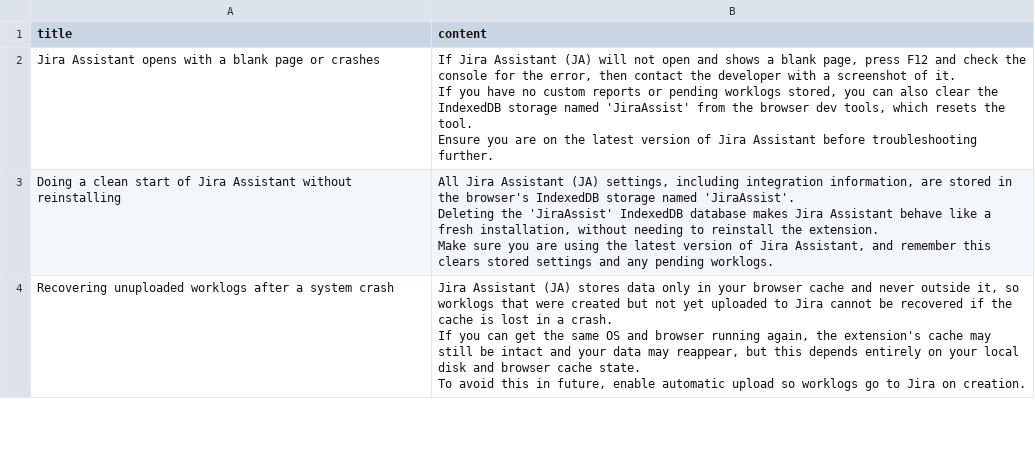
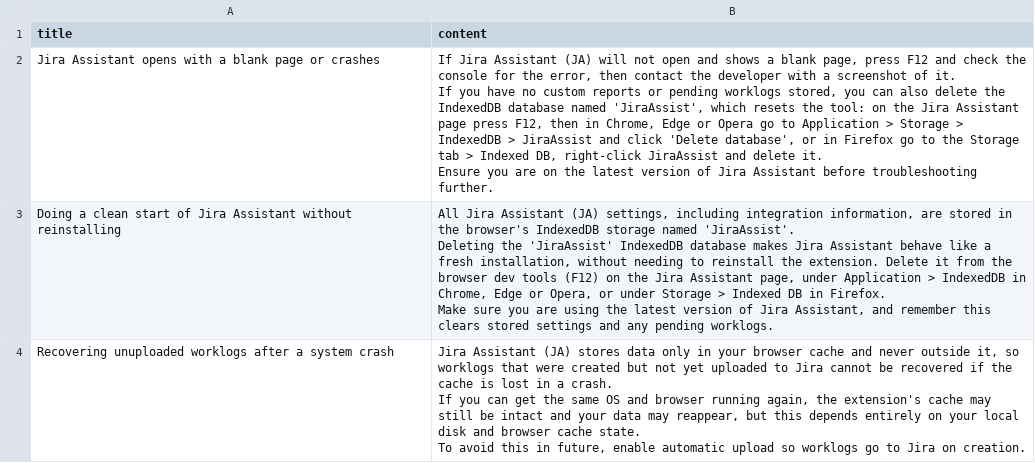
Before and after one commit to shridhar-tl/jira-assistant, a CSV file: docs/knowledgebase/ja-troubleshooting-and-known-issues.csv, drawn as a sheet; only a part is shown; the diff covers the shown part only.

```diff
--- a/docs/knowledgebase/ja-troubleshooting-and-known-issues.csv
+++ b/docs/knowledgebase/ja-troubleshooting-and-known-issues.csv
@@ -1,8 +1,8 @@
 title,content
-"Jira Assistant opens with a blank page or crashes","If Jira Assistant (JA) will not open and shows a blank page, press F12 and check the console for the error, then contact the developer with a screenshot of it.
-If you have no custom reports or pending worklogs stored, you can also clear the IndexedDB storage named 'JiraAssist' from the browser dev tools, which resets the tool.
-Ensure you are on the latest version of Jira Assistant before troubleshooting further."
-"Doing a clean start of Jira Assistant without reinstalling","All Jira Assistant (JA) settings, including integration information, are stored in the browser's IndexedDB storage named 'JiraAssist'.
-Deleting the 'JiraAssist' IndexedDB database makes Jira Assistant behave like a fresh installation, without needing to reinstall the extension.
-Make sure you are using the latest version of Jira Assistant, and remember this clears stored settings and any pending worklogs."
+"Jira Assistant opens with a blank page or crashes","If Jira Assistant (JA) will not open and shows a blank page, press F12 and check the console for the error, then contact the developer with a screenshot of it.
+If you have no custom reports or pending worklogs stored, you can also delete the IndexedDB database named 'JiraAssist', which resets the tool: on the Jira Assistant page press F12, then in Chrome, Edge or Opera go to Application > Storage > IndexedDB > JiraAssist and click 'Delete database', or in Firefox go to the Storage tab > Indexed DB, right-click JiraAssist and delete it.
+Ensure you are on the latest version of Jira Assistant before troubleshooting further."
+"Doing a clean start of Jira Assistant without reinstalling","All Jira Assistant (JA) settings, including integration information, are stored in the browser's IndexedDB storage named 'JiraAssist'.
+Deleting the 'JiraAssist' IndexedDB database makes Jira Assistant behave like a fresh installation, without needing to reinstall the extension. Delete it from the browser dev tools (F12) on the Jira Assistant page, under Application > IndexedDB in Chrome, Edge or Opera, or under Storage > Indexed DB in Firefox.
+Make sure you are using the latest version of Jira Assistant, and remember this clears stored settings and any pending worklogs."
 "Recovering unuploaded worklogs after a system crash","Jira Assistant (JA) stores data only in your browser cache and never outside it, so worklogs that were created but not yet uploaded to Jira cannot be recovered if the cache is lost in a crash.
```
Also changed, not shown: 3 edited cells elsewhere in this file, docs/knowledgebase/ja-advanced-reports.csv, docs/knowledgebase/ja-installation-and-versions.csv, 10 other files.
